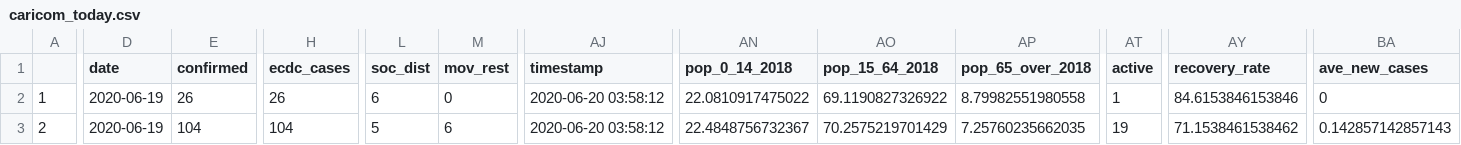
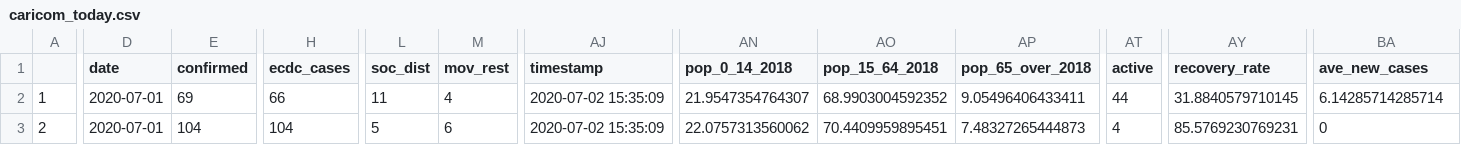
Before and after one commit to yohance-nicholas/CARICOM-COVID19-Dashboard, a CSV file: 0. Data/caricom_today.csv, drawn as a sheet; only a part is shown, gaps mark what is left out; the diff covers the shown part only; the diff names each change by its address in the sheet, - before the commit and + after, or states it on an @@ line.

```diff
--- a/0. Data/caricom_today.csv
+++ b/0. Data/caricom_today.csv
-D2:D3 (date): 2020-06-19
+D2:D3 (date): 2020-07-01
-E2 (confirmed): 26
+E2 (confirmed): 69
-H2 (ecdc_cases): 26
+H2 (ecdc_cases): 66
-L2 (soc_dist): 6
+L2 (soc_dist): 11
-M2 (mov_rest): 0
+M2 (mov_rest): 4
-AJ2:AJ3 (timestamp): 2020-06-20 03:58:12
+AJ2:AJ3 (timestamp): 2020-07-02 15:35:09
-AN2 (pop_0_14_2018): 22.0810917475022
+AN2 (pop_0_14_2018): 21.9547354764307
-AO2 (pop_15_64_2018): 69.1190827326922
+AO2 (pop_15_64_2018): 68.9903004592352
-AP2 (pop_65_over_2018): 8.79982551980558
+AP2 (pop_65_over_2018): 9.05496406433411
-AT2 (active): 1
+AT2 (active): 44
-AY2 (recovery_rate): 84.6153846153846
+AY2 (recovery_rate): 31.8840579710145
-BA2 (ave_new_cases): 0
+BA2 (ave_new_cases): 6.14285714285714
-AN3 (pop_0_14_2018): 22.4848756732367
+AN3 (pop_0_14_2018): 22.0757313560062
-AO3 (pop_15_64_2018): 70.2575219701429
+AO3 (pop_15_64_2018): 70.4409959895451
-AP3 (pop_65_over_2018): 7.25760235662035
+AP3 (pop_65_over_2018): 7.48327265444873
-AT3 (active): 19
+AT3 (active): 4
-AY3 (recovery_rate): 71.1538461538462
+AY3 (recovery_rate): 85.5769230769231
-BA3 (ave_new_cases): 0.142857142857143
+BA3 (ave_new_cases): 0
```
Also changed, not shown: 165 edited cells elsewhere in this file, 0. Data/caricom_covid_regression_data.csv, 16 other files.
